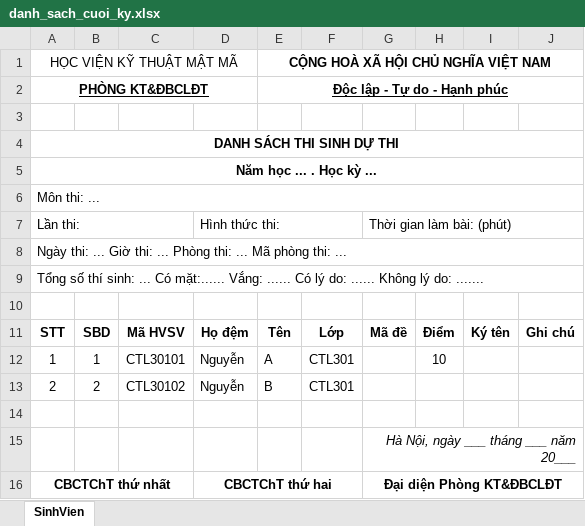
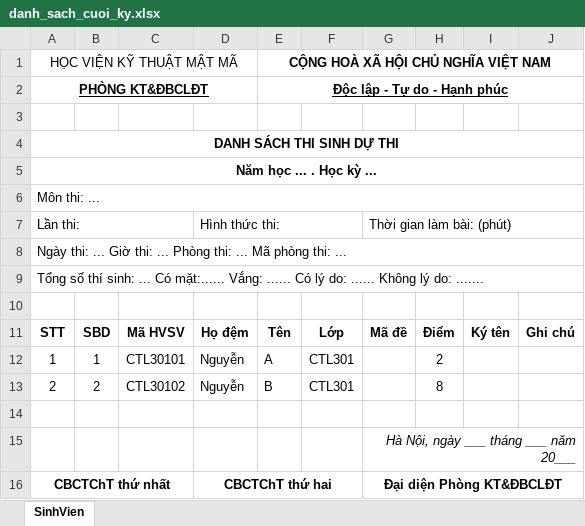
Before and after one commit to ductrong203/KMA_MM, an Excel workbook: kma_mm/kma_be/src/exports/excel/danh_sach_cuoi_ky.xlsx, sheet SinhVien, drawn as a sheet; values as stored, in another font and other column widths than the file's, no borders; the diff names each change by its address in the sheet, - before the commit and + after, or states it on an @@ line.

```diff
--- a/kma_mm/kma_be/src/exports/excel/danh_sach_cuoi_ky.xlsx (sheet SinhVien)
+++ b/kma_mm/kma_be/src/exports/excel/danh_sach_cuoi_ky.xlsx (sheet SinhVien)
-H12: 10
+H12: 2
-H13: (empty)
+H13: 8
```
Also changed, not shown: kma_mm/kma_be/src/exports/excel/danh_gia_diem_qua_trinh.xlsx, 3 other files.
